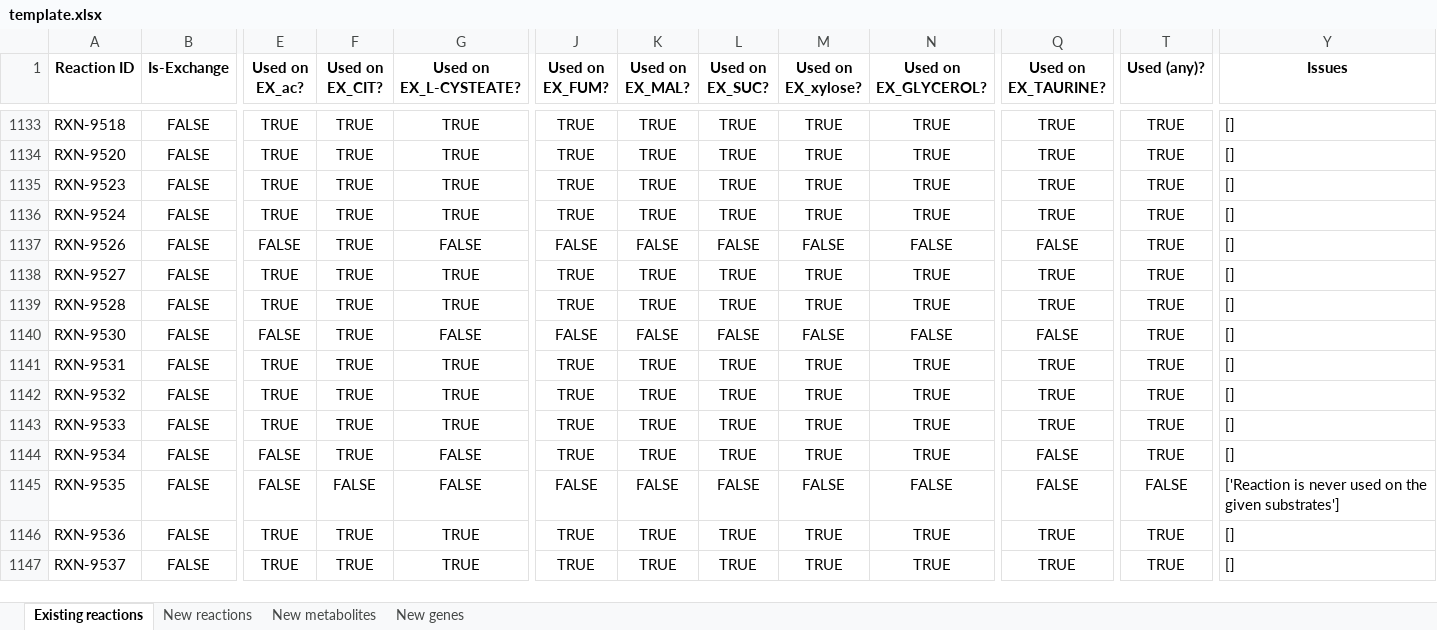
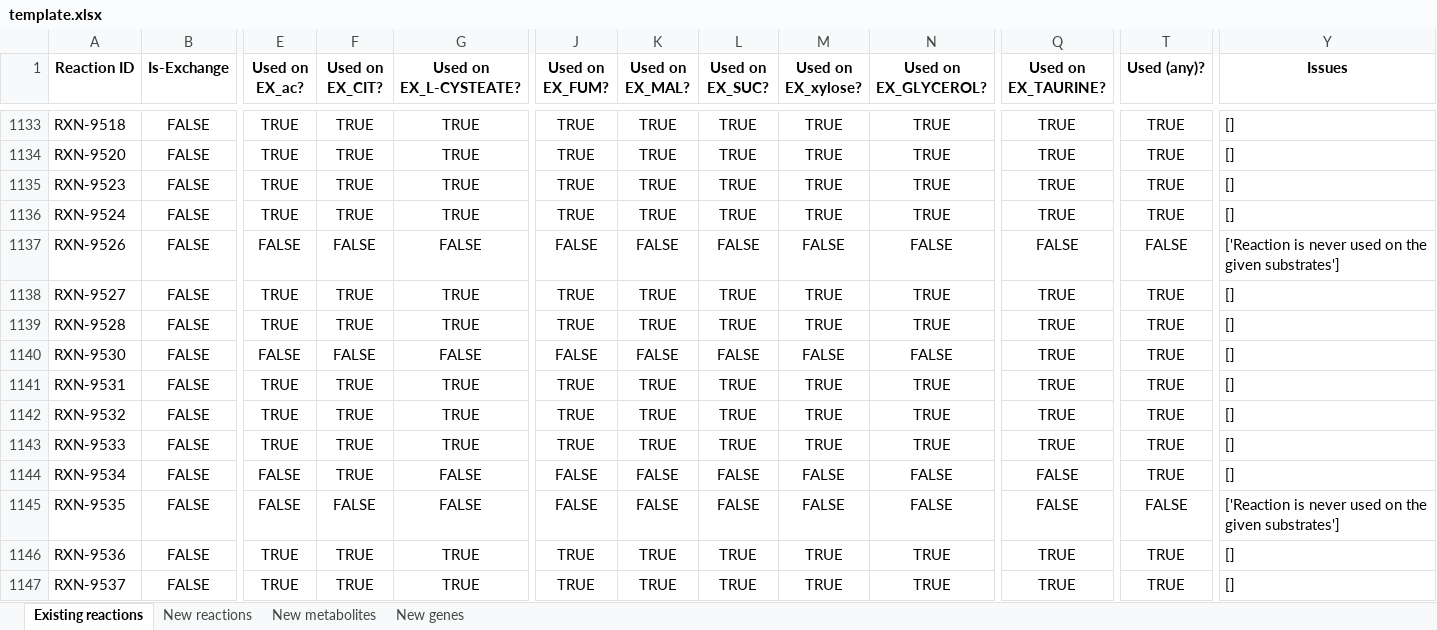
Before and after one commit to C-CoMP-STC/rpom-fba, an Excel workbook: model_building/biocyc_update_pipeline/templates/template.xlsx, sheet Existing reactions, drawn as a sheet; only a part is shown, gaps mark what is left out; values as stored, in another font and other column widths than the file's, no borders; the diff covers the shown part only; the diff names each change by its address in the sheet, - before the commit and + after, or states it on an @@ line.

```diff
--- a/model_building/biocyc_update_pipeline/templates/template.xlsx (sheet Existing reactions)
+++ b/model_building/biocyc_update_pipeline/templates/template.xlsx (sheet Existing reactions)
-F1137 (Used on EX_CIT?): TRUE
+F1137 (Used on EX_CIT?): FALSE
-T1137 (Used (any)?): TRUE
+T1137 (Used (any)?): FALSE
-Y1137 (Issues): []
+Y1137 (Issues): ['Reaction is never used on the given substrates']
-F1140 (Used on EX_CIT?): TRUE
+F1140 (Used on EX_CIT?): FALSE
-Q1140 (Used on EX_TAURINE?): FALSE
+Q1140 (Used on EX_TAURINE?): TRUE
-J1144 (Used on EX_FUM?): TRUE
+J1144 (Used on EX_FUM?): FALSE
-K1144 (Used on EX_MAL?): TRUE
+K1144 (Used on EX_MAL?): FALSE
-L1144 (Used on EX_SUC?): TRUE
+L1144 (Used on EX_SUC?): FALSE
-M1144 (Used on EX_xylose?): TRUE
+M1144 (Used on EX_xylose?): FALSE
-N1144 (Used on EX_GLYCEROL?): TRUE
+N1144 (Used on EX_GLYCEROL?): FALSE
```
Also changed, not shown: 7 added rows, 8 removed rows, 30 moved rows and 322 edited cells elsewhere in this sheet, sheet New genes, sheet New metabolites, sheet New reactions, 12 other files.
